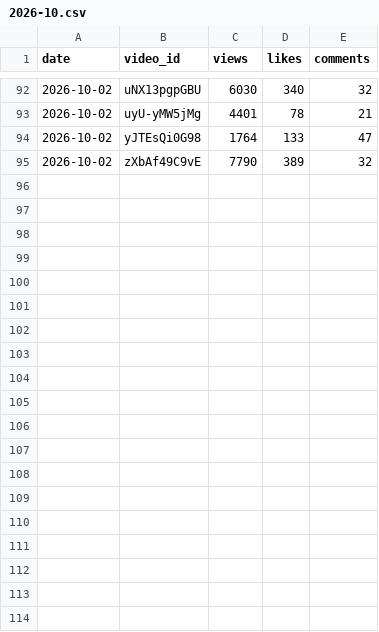
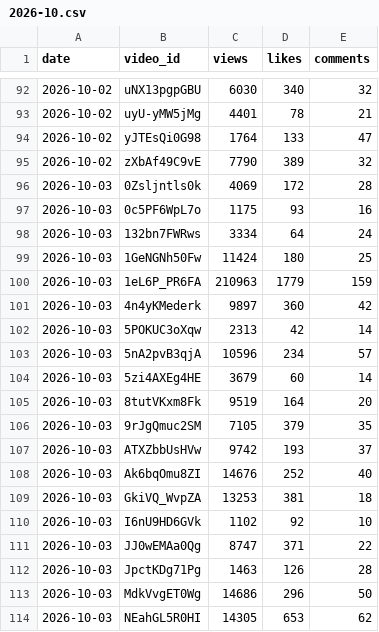
Before and after one commit to modius/dungeon-dive, a CSV file: stats_history/2026-10.csv, drawn as a sheet; only a part is shown, gaps mark what is left out; the diff covers the shown part only.

```diff
--- a/stats_history/2026-10.csv
+++ b/stats_history/2026-10.csv
@@ -95 +95,20 @@ date,video_id,views,likes,comments
 2026-10-02,zXbAf49C9vE,7790,389,32
+2026-10-03,0Zsljntls0k,4069,172,28
+2026-10-03,0c5PF6WpL7o,1175,93,16
+2026-10-03,132bn7FWRws,3334,64,24
+2026-10-03,1GeNGNh50Fw,11424,180,25
+2026-10-03,1eL6P_PR6FA,210963,1779,159
+2026-10-03,4n4yKMederk,9897,360,42
+2026-10-03,5POKUC3oXqw,2313,42,14
+2026-10-03,5nA2pvB3qjA,10596,234,57
+2026-10-03,5zi4AXEg4HE,3679,60,14
+2026-10-03,8tutVKxm8Fk,9519,164,20
+2026-10-03,9rJgQmuc2SM,7105,379,35
+2026-10-03,ATXZbbUsHVw,9742,193,37
+2026-10-03,Ak6bqOmu8ZI,14676,252,40
+2026-10-03,GkiVQ_WvpZA,13253,381,18
+2026-10-03,I6nU9HD6GVk,1102,92,10
+2026-10-03,JJ0wEMAa0Qg,8747,371,22
+2026-10-03,JpctKDg71Pg,1463,126,28
+2026-10-03,MdkVvgET0Wg,14686,296,50
+2026-10-03,NEahGL5R0HI,14305,653,62
```
Also changed, not shown: 17 added rows elsewhere in this file, 4 other files.
